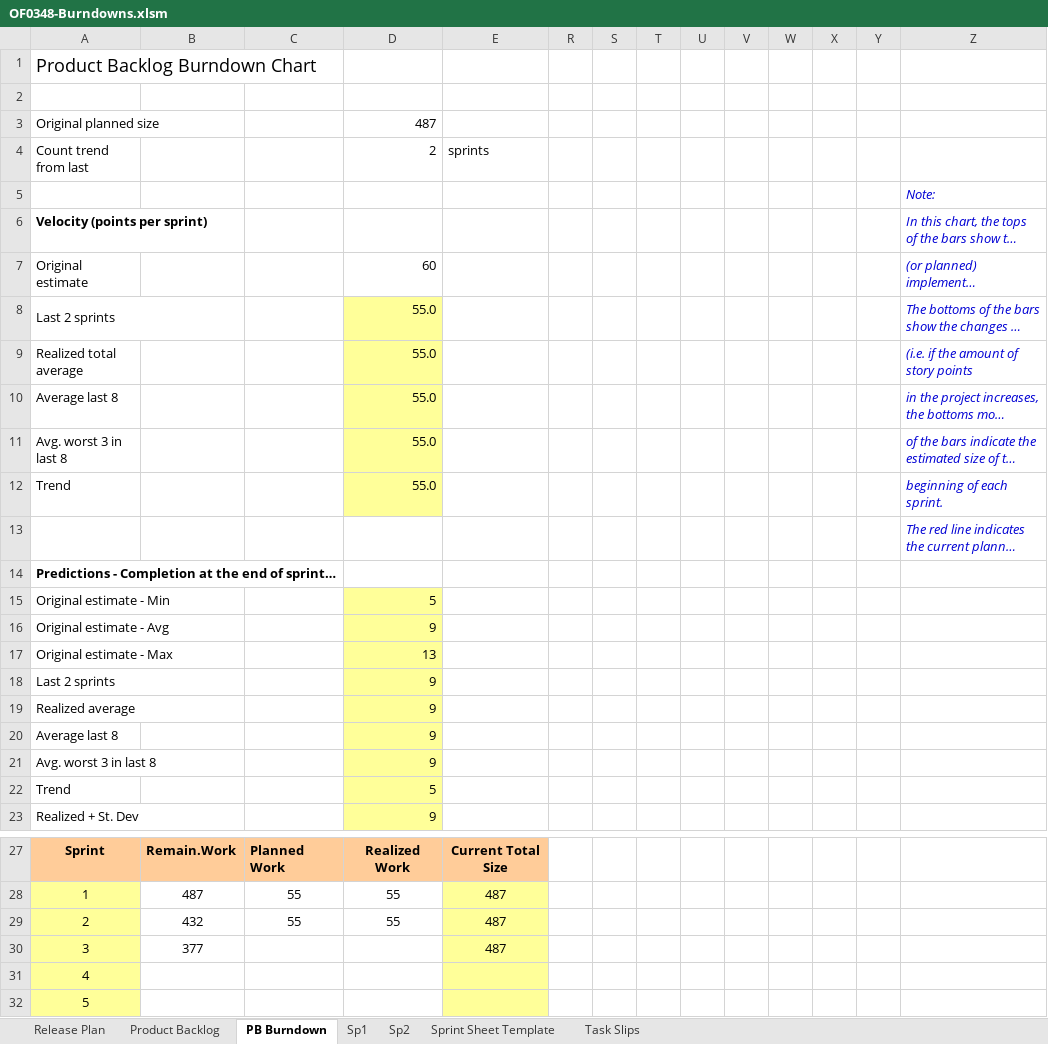
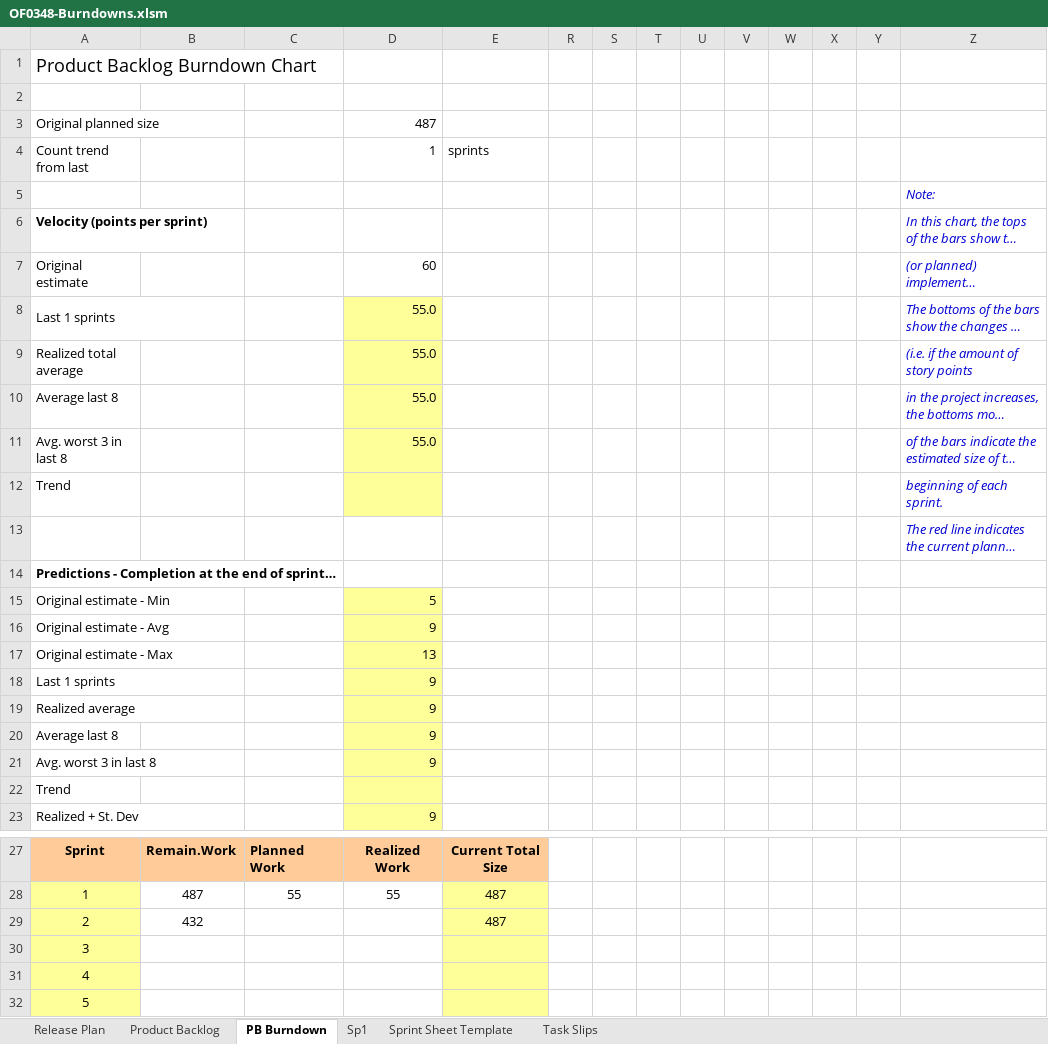
Before and after one commit to MarceloAros/OF0348-Docs, an Excel workbook: OF0348-Burndowns.xlsm, sheet PB Burndown, drawn as a sheet; only a part is shown, gaps mark what is left out; long unchanged cells end in …; values as stored, in another font and other column widths than the file's, no borders; charts and pictures and conditional formats not drawn; the diff names each change by its address in the sheet, - before the commit and + after, or states it on an @@ line.

```diff
--- a/OF0348-Burndowns.xlsm (sheet PB Burndown)
+++ b/OF0348-Burndowns.xlsm (sheet PB Burndown)
-sheet tab: Sp2
-D4: 2
+D4: 1
-A8: Last 2 sprints
+A8: Last 1 sprints
-D12: 55.0
+D12: (empty)
-A18: Last 2 sprints
+A18: Last 1 sprints
-D22: 5
+D22: (empty)
-C29: 55
+C29: (empty)
-D29: 55
+D29: (empty)
-B30: 377
+B30: (empty)
-E30: 487
+E30: (empty)
```
Also changed, not shown: sheet Task Slips, sheet Sp1, sheet Release Plan, sheet Product Backlog, formulas that keep their value, hidden cells, charts or pictures, OF0348-RISKS.xlsx, 1 other file.
